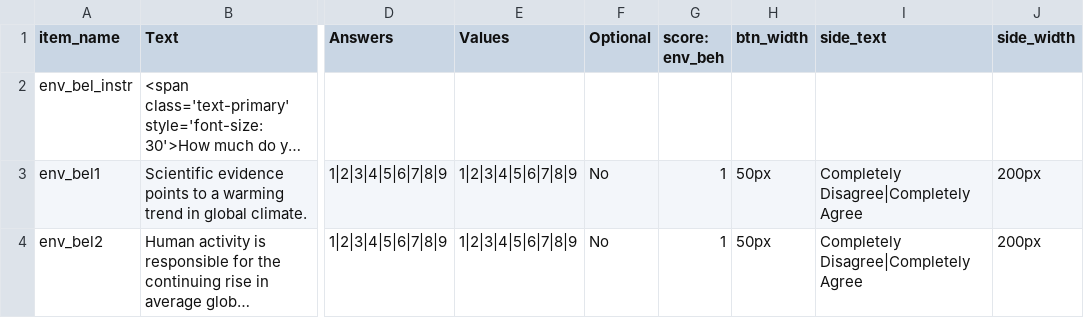
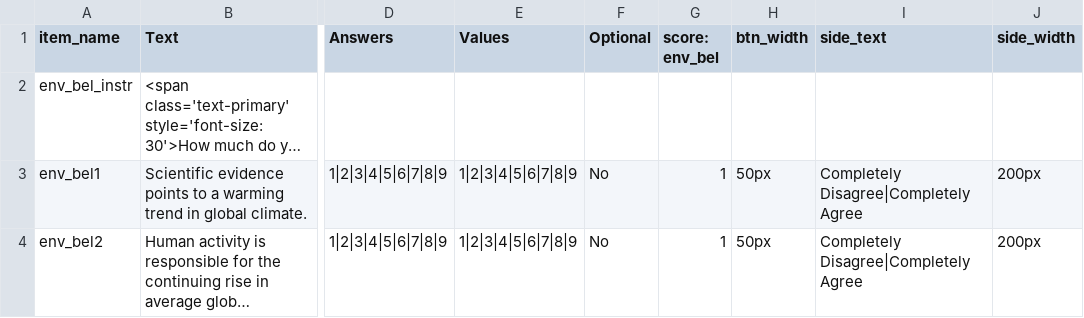
Before and after one commit to haffey-studies/bsc-2020, a CSV file: web/User/Surveys/environment_beliefs.csv, drawn as a sheet; only a part is shown, gaps mark what is left out; long unchanged cells end in …; the diff names each change by its address in the sheet, - before the commit and + after, or states it on an @@ line.

Commit message:
minor changes and levenson should now collect data

```diff
--- a/web/User/Surveys/environment_beliefs.csv
+++ b/web/User/Surveys/environment_beliefs.csv
-G1: score: env_beh
+G1: score: env_bel
```
Also changed, not shown: 2 other files.
